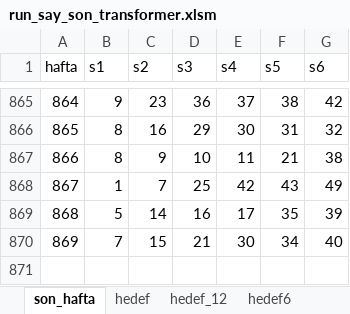
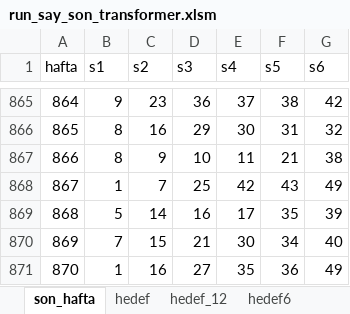
Before and after one commit to serdarsemen/predictloto, an Excel workbook: PredictLoto/sql/run_say_son_transformer.xlsm, sheet son_hafta, drawn as a sheet; only a part is shown, gaps mark what is left out; values as stored, in another font and other column widths than the file's, no borders; the diff names each change by its address in the sheet, - before the commit and + after, or states it on an @@ line.

```diff
--- a/PredictLoto/sql/run_say_son_transformer.xlsm (sheet son_hafta)
+++ b/PredictLoto/sql/run_say_son_transformer.xlsm (sheet son_hafta)
+row 871: 870 | 1 | 16 | 27 | 35 | 36 | 49
```
Also changed, not shown: sheet hedef_12, sheet hedef, sheet hedef6_12, sheet hedef6.
